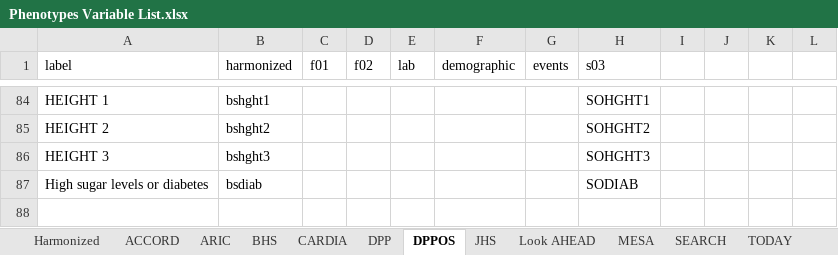
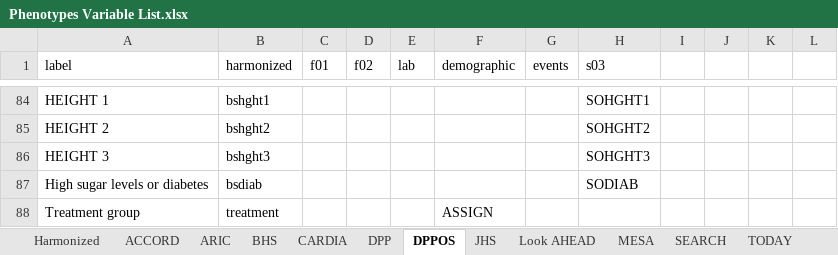
Before and after one commit to jialiguo511/diabetes_endotypes_cohorts_JG, an Excel workbook: data/Phenotypes Variable List.xlsx, sheet DPPOS, drawn as a sheet; only a part is shown, gaps mark what is left out; values as stored, in another font and other column widths than the file's, no borders; the diff names each change by its address in the sheet, - before the commit and + after, or states it on an @@ line.

Commit message:
dataset revision
updated codes for final data temp

```diff
--- a/data/Phenotypes Variable List.xlsx (sheet DPPOS)
+++ b/data/Phenotypes Variable List.xlsx (sheet DPPOS)
+row 88: Treatment group | treatment |  |  |  | ASSIGN
```
Also changed, not shown: sheet DPP, functions/Copy of HOMA2Calculator.xlsm, 5 other files.
